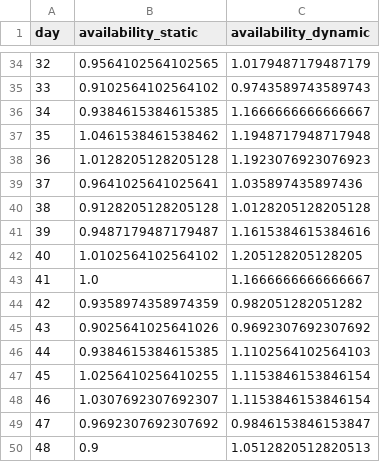
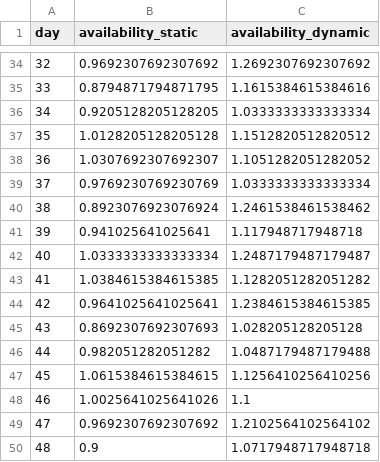
Before and after one commit to awesoritc/FrameDistance, a CSV file: FrameDistance/availability.csv, drawn as a sheet; only a part is shown, gaps mark what is left out; the diff covers the shown part only.

```diff
--- a/FrameDistance/availability.csv
+++ b/FrameDistance/availability.csv
@@ -34,17 +34,17 @@ day,availability_static,availability_dynamic
-32,0.9564102564102565,1.0179487179487179
-33,0.9102564102564102,0.9743589743589743
-34,0.9384615384615385,1.1666666666666667
-35,1.0461538461538462,1.1948717948717948
-36,1.0128205128205128,1.1923076923076923
-37,0.9641025641025641,1.035897435897436
-38,0.9128205128205128,1.0128205128205128
-39,0.9487179487179487,1.1615384615384616
-40,1.0102564102564102,1.205128205128205
-41,1.0,1.1666666666666667
-42,0.9358974358974359,0.982051282051282
-43,0.9025641025641026,0.9692307692307692
-44,0.9384615384615385,1.1102564102564103
-45,1.0256410256410255,1.1153846153846154
-46,1.0307692307692307,1.1153846153846154
-47,0.9692307692307692,0.9846153846153847
-48,0.9,1.0512820512820513
+32,0.9692307692307692,1.2692307692307692
+33,0.8794871794871795,1.1615384615384616
+34,0.9205128205128205,1.0333333333333334
+35,1.0128205128205128,1.1512820512820512
+36,1.0307692307692307,1.1051282051282052
+37,0.9769230769230769,1.0333333333333334
+38,0.8923076923076924,1.2461538461538462
+39,0.941025641025641,1.117948717948718
+40,1.0333333333333334,1.2487179487179487
+41,1.0384615384615385,1.1282051282051282
+42,0.9641025641025641,1.2384615384615385
+43,0.8692307692307693,1.028205128205128
+44,0.982051282051282,1.0487179487179488
+45,1.0615384615384615,1.1256410256410256
+46,1.0025641025641026,1.1
+47,0.9692307692307692,1.2102564102564102
+48,0.9,1.0717948717948718
```
Also changed, not shown: 162 edited cells elsewhere in this file, FrameDistance/Route_dynamic.csv, FrameDistance/expire_loss.csv, 6 other files.
